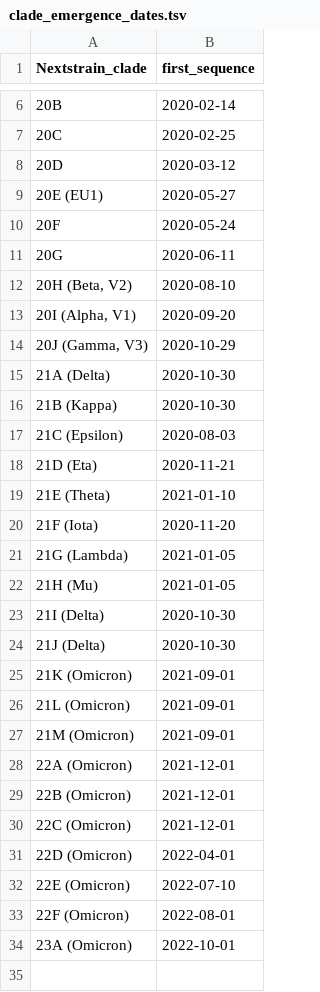
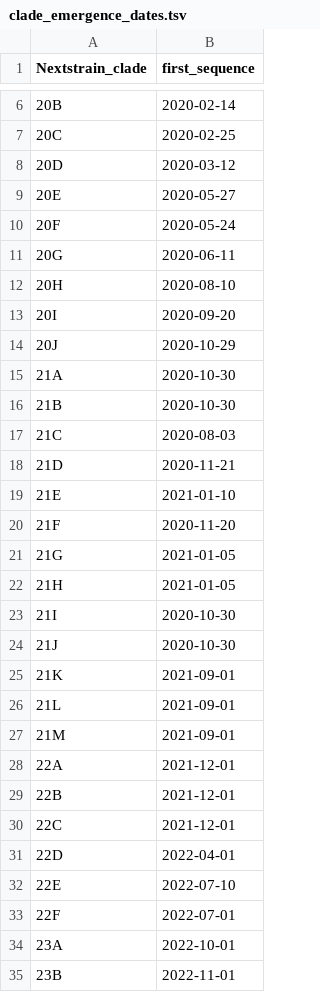
Before and after one commit to INSaFLU/nextstrain_builds, a TSV file: ncov/defaults/clade_emergence_dates.tsv, drawn as a sheet; only a part is shown, gaps mark what is left out; the diff covers the shown part only.

```diff
--- a/ncov/defaults/clade_emergence_dates.tsv
+++ b/ncov/defaults/clade_emergence_dates.tsv
@@ -8,27 +8,28 @@ Nextstrain_clade	first_sequence
 20D	2020-03-12
-20E (EU1)	2020-05-27
+20E	2020-05-27
 20F	2020-05-24
 20G	2020-06-11
-20H (Beta, V2)	2020-08-10
-20I (Alpha, V1)	2020-09-20
-20J (Gamma, V3)	2020-10-29
-21A (Delta)	2020-10-30
-21B (Kappa)	2020-10-30
-21C (Epsilon)	2020-08-03
-21D (Eta)	2020-11-21
-21E (Theta)	2021-01-10
-21F (Iota)	2020-11-20
-21G (Lambda)	2021-01-05
-21H (Mu)	2021-01-05
-21I (Delta)	2020-10-30
-21J (Delta)	2020-10-30
-21K (Omicron)	2021-09-01
-21L (Omicron)	2021-09-01
-21M (Omicron)	2021-09-01
-22A (Omicron)	2021-12-01
-22B (Omicron)	2021-12-01
-22C (Omicron)	2021-12-01
-22D (Omicron)	2022-04-01
-22E (Omicron)	2022-07-10
-22F (Omicron)	2022-08-01
-23A (Omicron)	2022-10-01
+20H	2020-08-10
+20I	2020-09-20
+20J	2020-10-29
+21A	2020-10-30
+21B	2020-10-30
+21C	2020-08-03
+21D	2020-11-21
+21E	2021-01-10
+21F	2020-11-20
+21G	2021-01-05
+21H	2021-01-05
+21I	2020-10-30
+21J	2020-10-30
+21K	2021-09-01
+21L	2021-09-01
+21M	2021-09-01
+22A	2021-12-01
+22B	2021-12-01
+22C	2021-12-01
+22D	2022-04-01
+22E	2022-07-10
+22F	2022-07-01
+23A	2022-10-01
+23B	2022-11-01
```
Also changed, not shown: 4 added rows elsewhere in this file, ncov/defaults/clade_hierarchy.tsv, ncov/defaults/clades.tsv, 2 other files.
